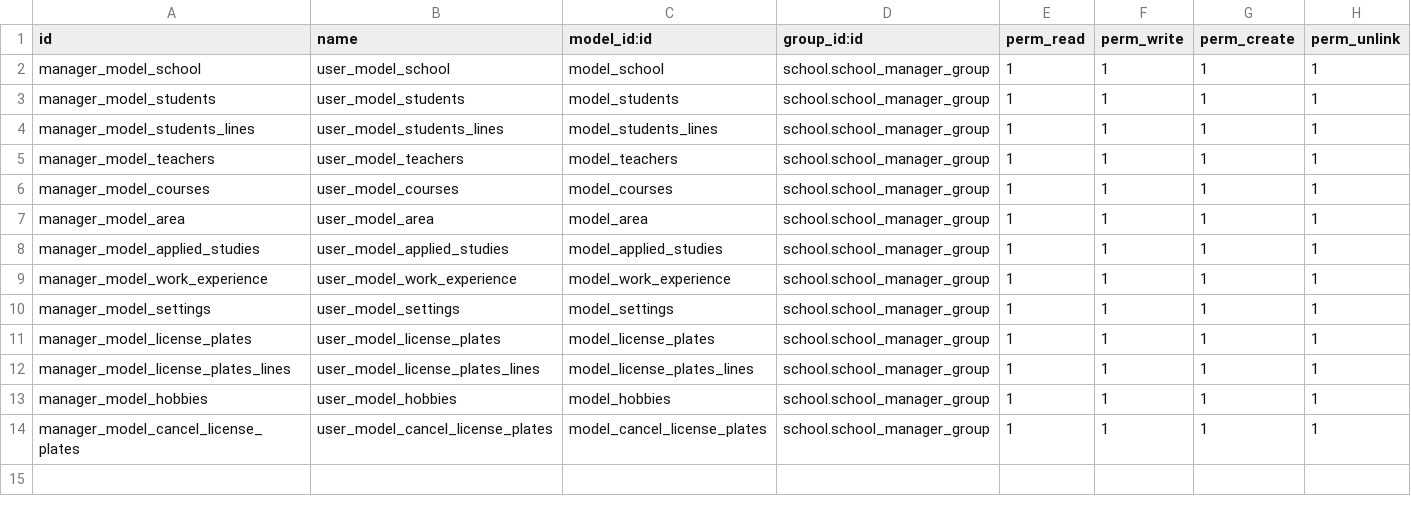
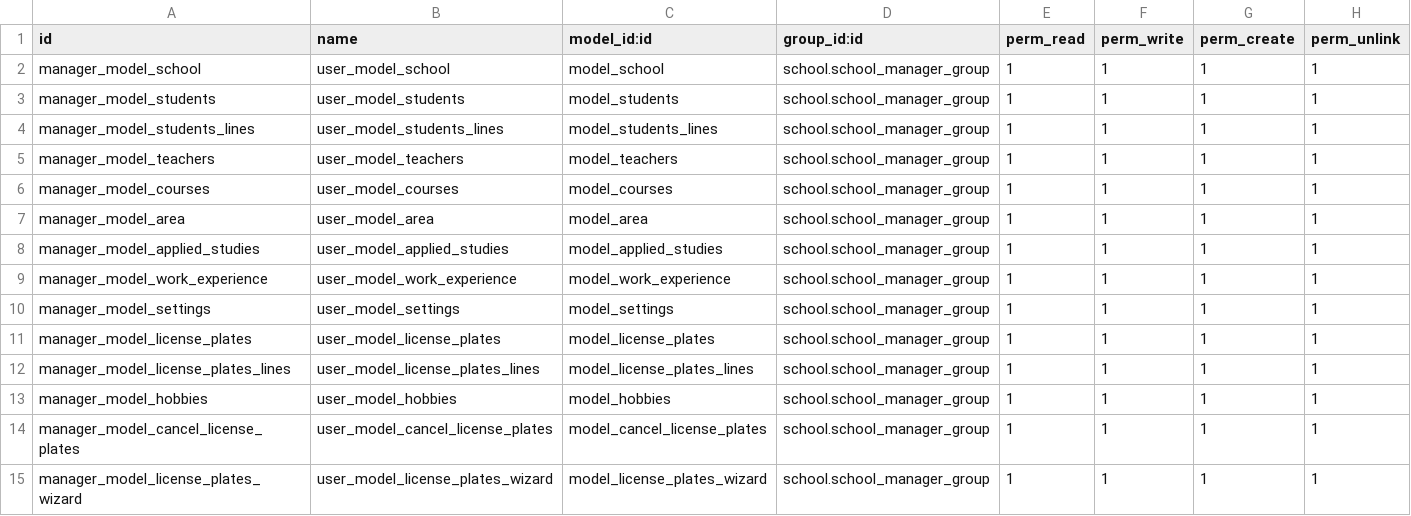
Before and after one commit to luisfpaternina/cat14, a CSV file: school/security/ir.model.access.csv, drawn as a sheet.

Commit message:
Update ir.model.access.csv

```diff
--- a/school/security/ir.model.access.csv
+++ b/school/security/ir.model.access.csv
@@ -14 +14,2 @@ manager_model_hobbies,user_model_hobbies,model_hobbies,school.school_manager_gro
 manager_model_cancel_license_plates,user_model_cancel_license_plates,model_cancel_license_plates,school.school_manager_group,1,1,1,1
+manager_model_license_plates_wizard,user_model_license_plates_wizard,model_license_plates_wizard,school.school_manager_group,1,1,1,1
```
